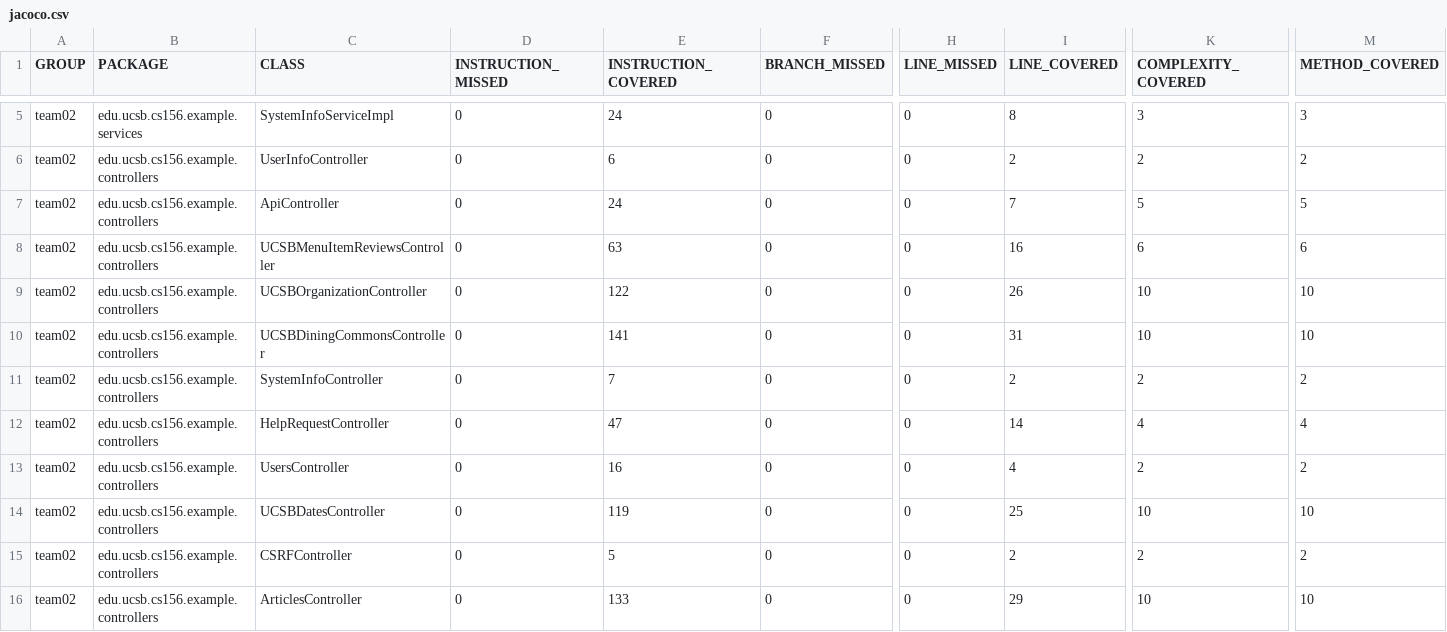
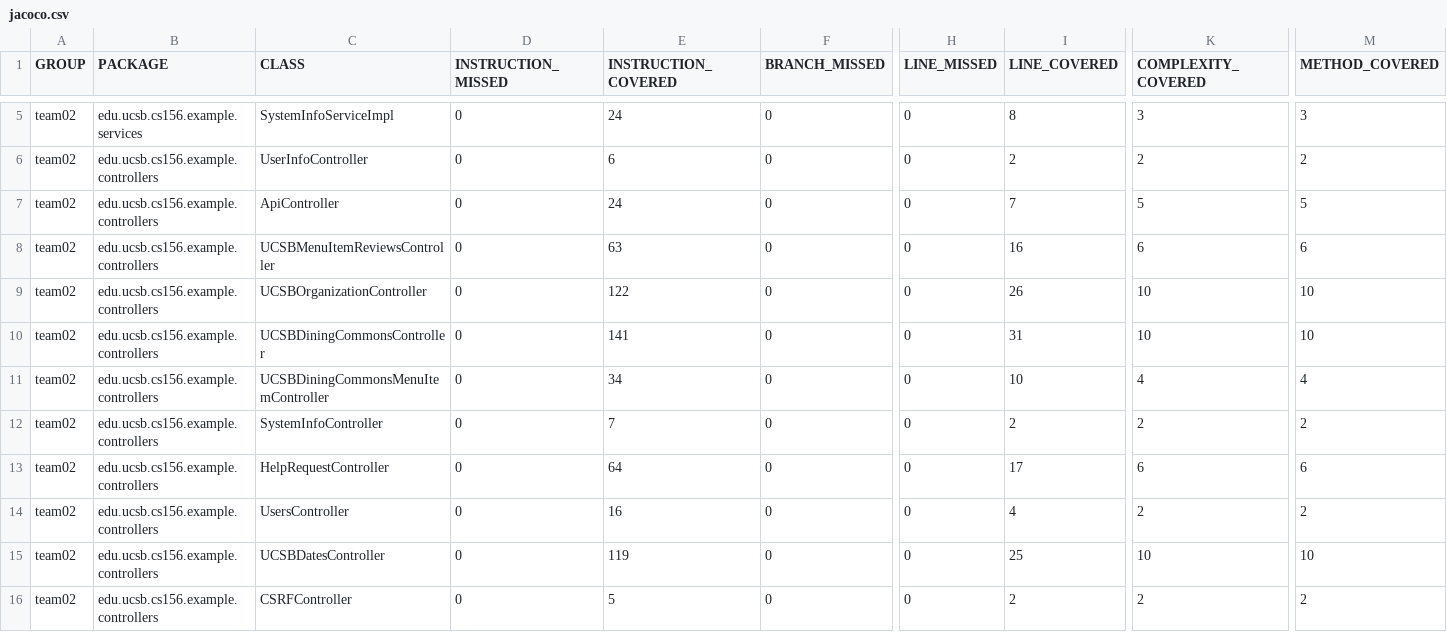
Before and after one commit to ucsb-cs156-f23/team02-f23-7pm-3, a CSV file: jacoco/jacoco.csv, drawn as a sheet; only a part is shown, gaps mark what is left out; the shorter side is filled out with more unchanged rows; addresses are those after the commit; rows hold the shown columns only; the diff names each change by its address in the sheet, - before the commit and + after, or states it on an @@ line.

Commit message:
Deploying to gh-pages from @ ucsb-cs156-f23/team02-f23-7pm-3@ed3056cefe70aeb3211a1afdce936ea42d456845 🚀

```diff
--- a/jacoco/jacoco.csv
+++ b/jacoco/jacoco.csv
+row 11: team02 | edu.ucsb.cs156.example.controllers | UCSBDiningCommonsMenuItemController | 0 | 34 | 0 | 0 | 10 | 4 | 4
-E13 (INSTRUCTION_COVERED): 47
+E13 (INSTRUCTION_COVERED): 64
-I13 (LINE_COVERED): 14
+I13 (LINE_COVERED): 17
-K13 (COMPLEXITY_COVERED): 4
+K13 (COMPLEXITY_COVERED): 6
-M13 (METHOD_COVERED): 4
+M13 (METHOD_COVERED): 6
```
Also changed, not shown: 9 other files.
